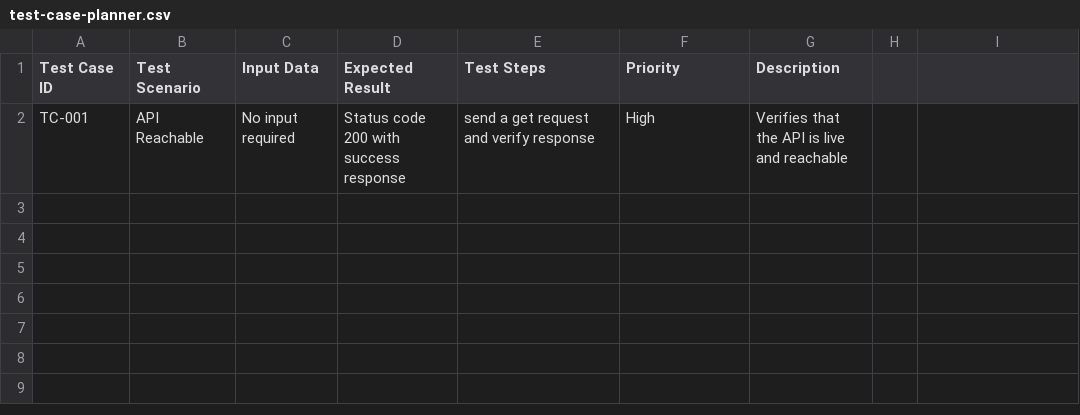
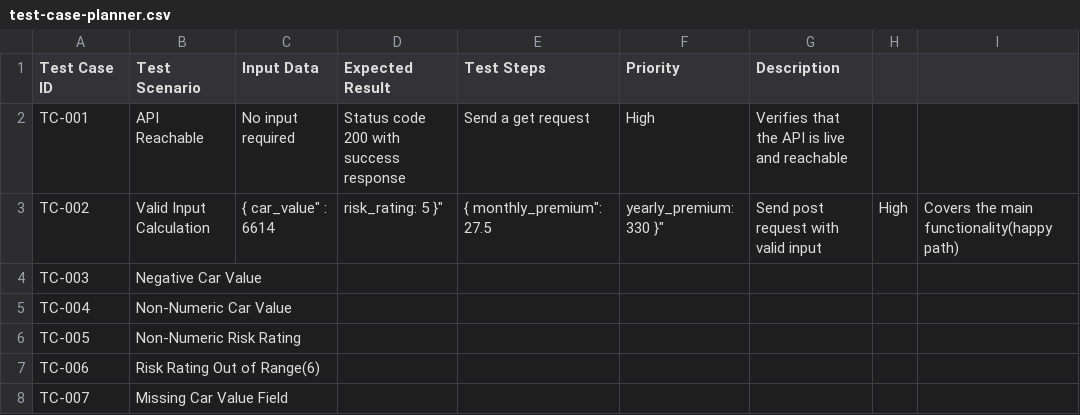
Before and after one commit to Safdari10/car-insurance-calculator, a CSV file: src/api/api3/test-case-planner.csv, drawn as a sheet.

Commit message:
added some test case scenarios

```diff
--- a/src/api/api3/test-case-planner.csv
+++ b/src/api/api3/test-case-planner.csv
@@ -1,2 +1,8 @@
 "Test Case ID ","Test Scenario"," Input Data",Expected Result,Test Steps,Priority,Description
-"TC-001","API Reachable","No input required",Status code 200 with success response,send a get request and verify response,High,Verifies that the API is live and reachable
+"TC-001","API Reachable","No input required",Status code 200 with success response,Send a get request ,High,Verifies that the API is live and reachable
+TC-002,Valid Input Calculation,"{ "car_value" : 6614,  "risk_rating":  5 }","{ "monthly_premium": 27.5, "yearly_premium": 330 }",Send post request with valid input,High,Covers the main functionality(happy path)
+TC-003 ,Negative Car Value,,,,,
+TC-004,Non-Numeric Car Value,,,,,
+TC-005,Non-Numeric Risk Rating,,,,,
+TC-006,Risk Rating Out of Range(6),,,,,
+TC-007,Missing Car Value Field,,,,,
```
